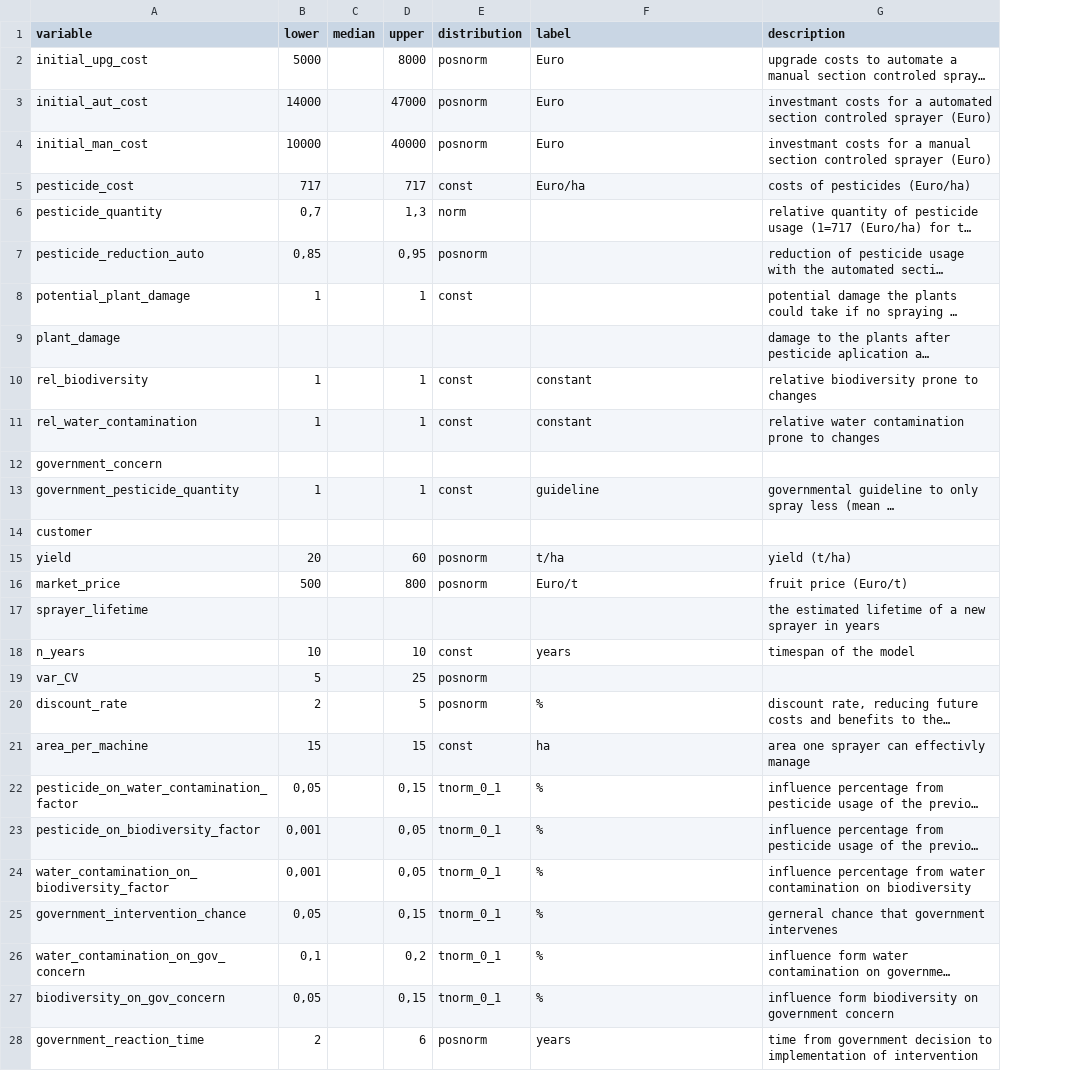
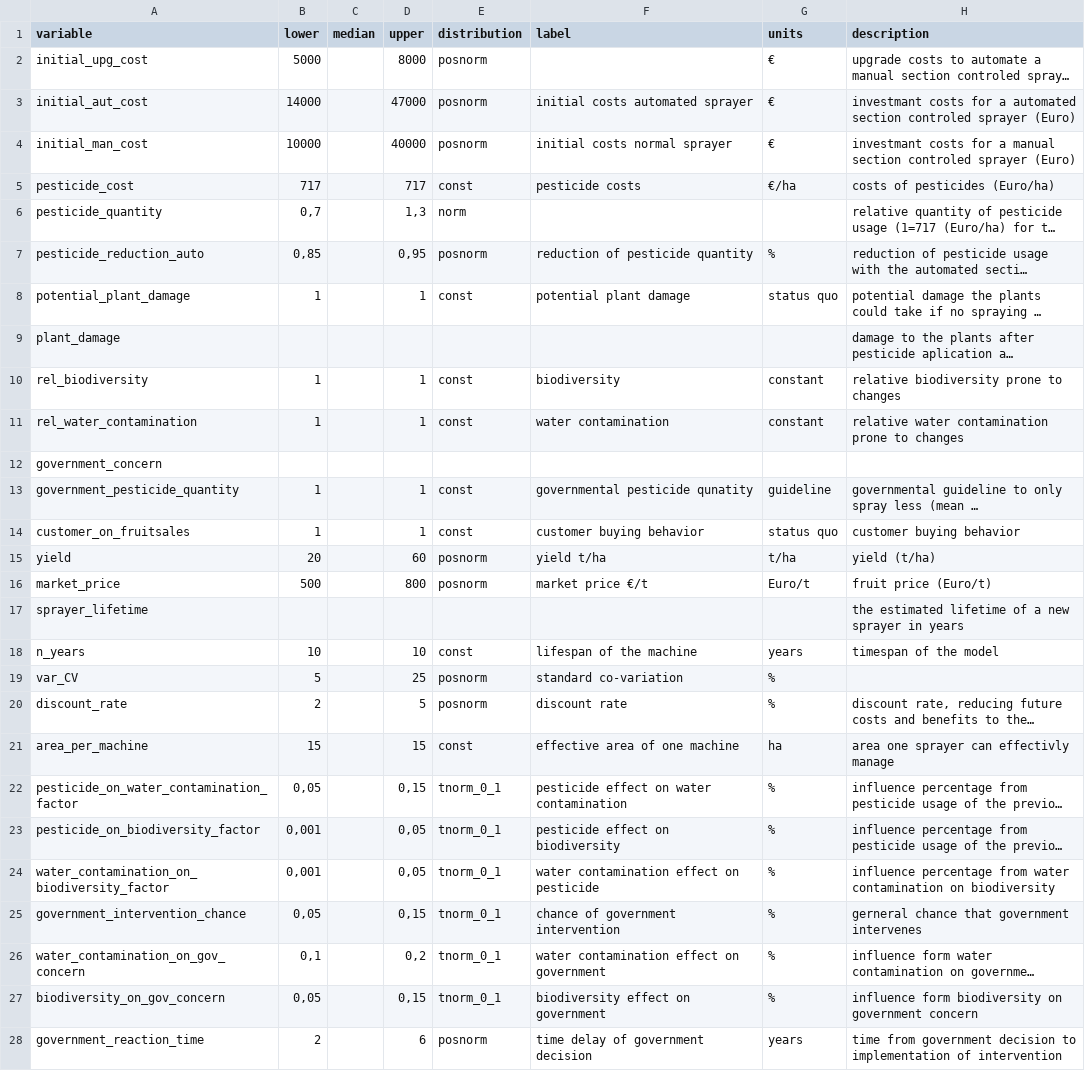
Before and after one commit to cemno/optimizing-pesticide-application-in-orchards, a CSV file: data/input_data_03.csv, drawn as a sheet; only a part is shown; long unchanged cells end in …; removed rows and columns are numbered as before the commit, all else as after; the diff covers the shown part only; the diff names each change by its address in the sheet, - before the commit and + after, or states it on an @@ line.

```diff
--- a/data/input_data_03.csv
+++ b/data/input_data_03.csv
+column G (units), rows 2-13: € | € | € | €/ha |  | % | status quo |  | constant | constant |  | guideline; rows 15-28: t/ha | Euro/t |  | years | % | % | ha | % | % | % | % | % | % | years
-F2 (label): Euro
+F2 (label): (empty)
-F3 (label): Euro
+F3 (label): initial costs automated sprayer
-F4 (label): Euro
+F4 (label): initial costs normal sprayer
-F5 (label): Euro/ha
+F5 (label): pesticide costs
-F7 (label): (empty)
+F7 (label): reduction of pesticide quantity
-F8 (label): (empty)
+F8 (label): potential plant damage
-F10 (label): constant
+F10 (label): biodiversity
-F11 (label): constant
+F11 (label): water contamination
-F13 (label): guideline
+F13 (label): governmental pesticide qunatity
-row 14: customer
+row 14: customer_on_fruitsales | 1 |  | 1 | const | customer buying behavior | status quo | customer buying behavior
-F15 (label): t/ha
+F15 (label): yield t/ha
-F16 (label): Euro/t
+F16 (label): market price €/t
-F18 (label): years
+F18 (label): lifespan of the machine
-F19 (label): (empty)
+F19 (label): standard co-variation
-F20 (label): %
+F20 (label): discount rate
-F21 (label): ha
+F21 (label): effective area of one machine
-F22 (label): %
+F22 (label): pesticide effect on water contamination
-F23 (label): %
+F23 (label): pesticide effect on biodiversity
-F24 (label): %
+F24 (label): water contamination effect on pesticide
-F25 (label): %
+F25 (label): chance of government intervention
-F26 (label): %
+F26 (label): water contamination effect on government
-F27 (label): %
+F27 (label): biodiversity effect on government
-F28 (label): years
+F28 (label): time delay of government decision
```
Also changed, not shown: 3 added rows and 1 edited cell elsewhere in this file, data/final/inputs.csv, 1 other file.
